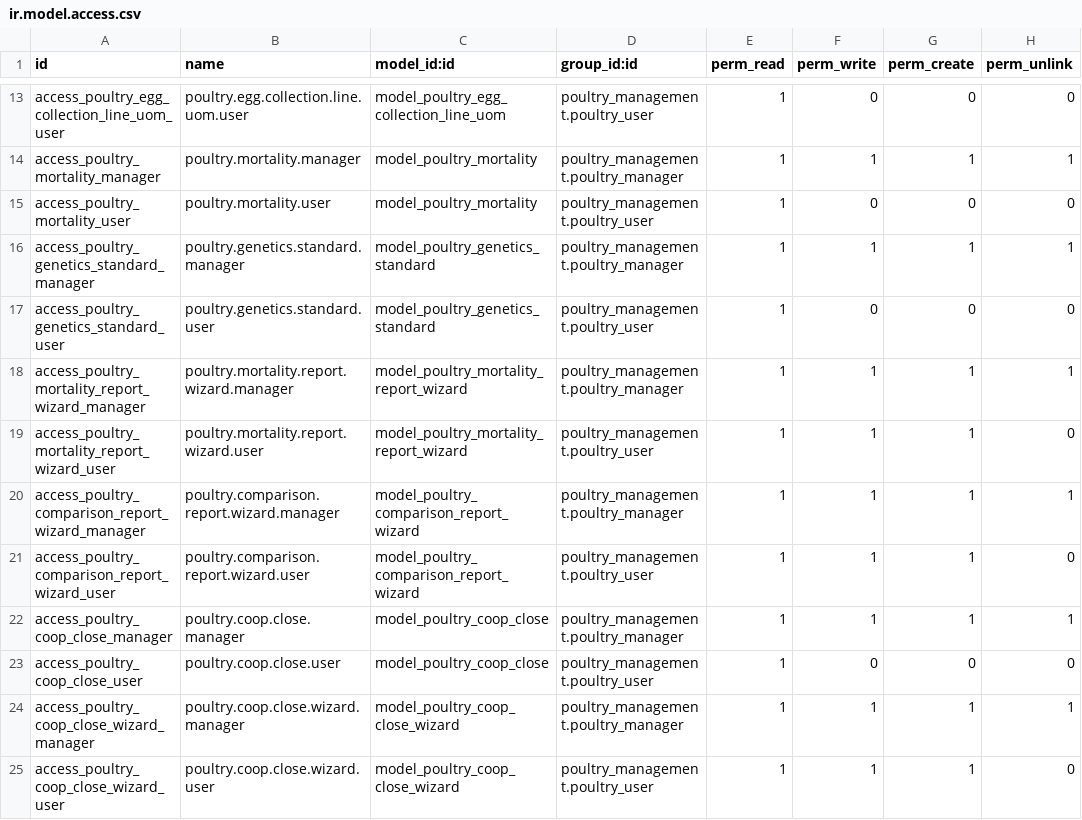
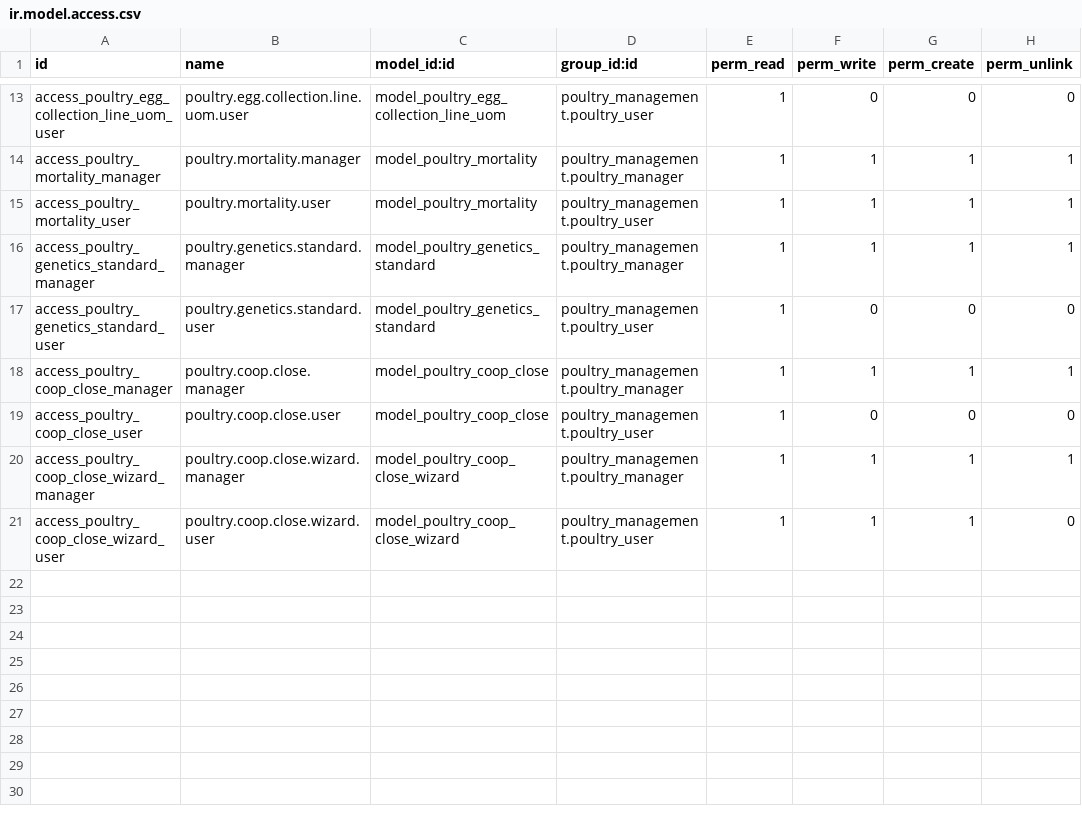
Before and after one commit to aceleradora-la/poultry_management, a CSV file: security/ir.model.access.csv, drawn as a sheet; only a part is shown, gaps mark what is left out.

```diff
--- a/security/ir.model.access.csv
+++ b/security/ir.model.access.csv
@@ -14,9 +14,5 @@ access_poultry_egg_collection_line_uom_user,poultry.egg.collection.line.uom.user
 access_poultry_mortality_manager,poultry.mortality.manager,model_poultry_mortality,poultry_management.poultry_manager,1,1,1,1
-access_poultry_mortality_user,poultry.mortality.user,model_poultry_mortality,poultry_management.poultry_user,1,0,0,0
+access_poultry_mortality_user,poultry.mortality.user,model_poultry_mortality,poultry_management.poultry_user,1,1,1,1
 access_poultry_genetics_standard_manager,poultry.genetics.standard.manager,model_poultry_genetics_standard,poultry_management.poultry_manager,1,1,1,1
 access_poultry_genetics_standard_user,poultry.genetics.standard.user,model_poultry_genetics_standard,poultry_management.poultry_user,1,0,0,0
-access_poultry_mortality_report_wizard_manager,poultry.mortality.report.wizard.manager,model_poultry_mortality_report_wizard,poultry_management.poultry_manager,1,1,1,1
-access_poultry_mortality_report_wizard_user,poultry.mortality.report.wizard.user,model_poultry_mortality_report_wizard,poultry_management.poultry_user,1,1,1,0
-access_poultry_comparison_report_wizard_manager,poultry.comparison.report.wizard.manager,model_poultry_comparison_report_wizard,poultry_management.poultry_manager,1,1,1,1
-access_poultry_comparison_report_wizard_user,poultry.comparison.report.wizard.user,model_poultry_comparison_report_wizard,poultry_management.poultry_user,1,1,1,0
 access_poultry_coop_close_manager,poultry.coop.close.manager,model_poultry_coop_close,poultry_management.poultry_manager,1,1,1,1
```
Also changed, not shown: 9 other files.
